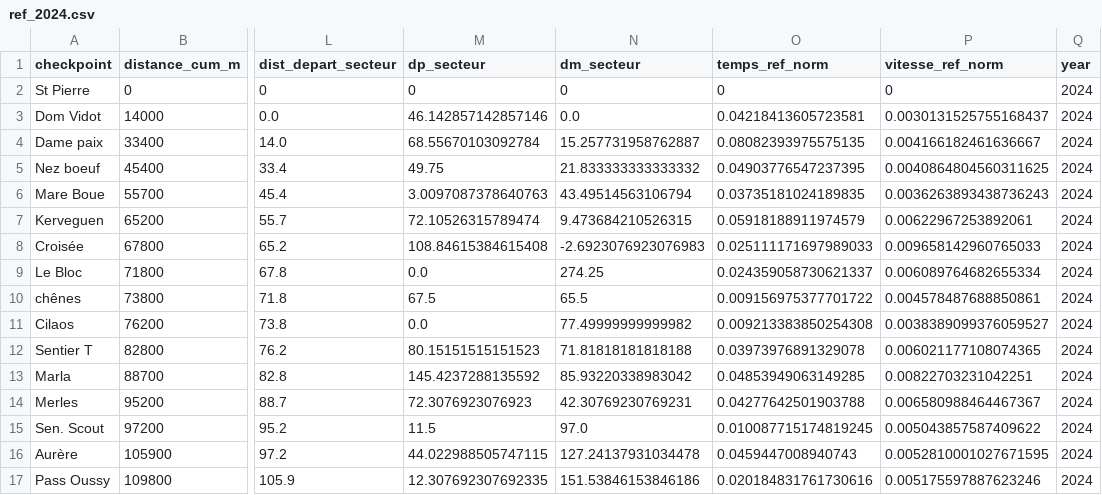
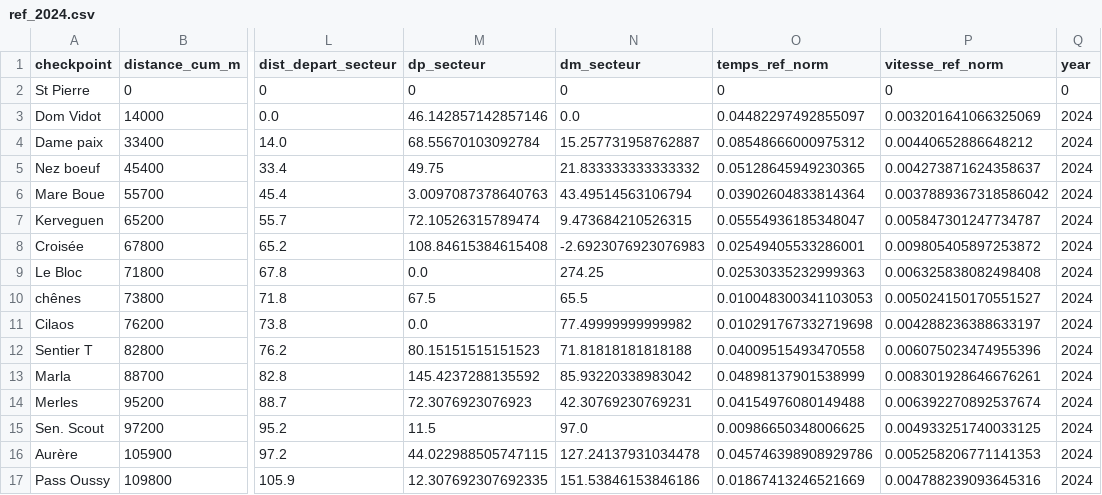
Before and after one commit to MagicTrailRun/TrailPacer2025, a CSV file: data/TrailPacer/grandraid-reunion-oxybol/GRR/ref_pacing/ref_2024.csv, drawn as a sheet; only a part is shown, gaps mark what is left out; the diff covers the shown part only; the diff names each change by its address in the sheet, - before the commit and + after, or states it on an @@ line.

```diff
--- a/data/TrailPacer/grandraid-reunion-oxybol/GRR/ref_pacing/ref_2024.csv
+++ b/data/TrailPacer/grandraid-reunion-oxybol/GRR/ref_pacing/ref_2024.csv
-Q2 (year): 2024
+Q2 (year): 0
-O3 (temps_ref_norm): 0.04218413605723581
+O3 (temps_ref_norm): 0.04482297492855097
-P3 (vitesse_ref_norm): 0.0030131525755168437
+P3 (vitesse_ref_norm): 0.003201641066325069
-O4 (temps_ref_norm): 0.08082393975575135
+O4 (temps_ref_norm): 0.08548666000975312
-P4 (vitesse_ref_norm): 0.004166182461636667
+P4 (vitesse_ref_norm): 0.00440652886648212
-O5 (temps_ref_norm): 0.04903776547237395
+O5 (temps_ref_norm): 0.05128645949230365
-P5 (vitesse_ref_norm): 0.0040864804560311625
+P5 (vitesse_ref_norm): 0.004273871624358637
-O6 (temps_ref_norm): 0.03735181024189835
+O6 (temps_ref_norm): 0.03902604833814364
-P6 (vitesse_ref_norm): 0.0036263893438736243
+P6 (vitesse_ref_norm): 0.0037889367318586042
-O7 (temps_ref_norm): 0.05918188911974579
+O7 (temps_ref_norm): 0.05554936185348047
-P7 (vitesse_ref_norm): 0.00622967253892061
+P7 (vitesse_ref_norm): 0.005847301247734787
-O8 (temps_ref_norm): 0.025111171697989033
+O8 (temps_ref_norm): 0.02549405533286001
-P8 (vitesse_ref_norm): 0.009658142960765033
+P8 (vitesse_ref_norm): 0.009805405897253872
-O9 (temps_ref_norm): 0.024359058730621337
+O9 (temps_ref_norm): 0.02530335232999363
-P9 (vitesse_ref_norm): 0.006089764682655334
+P9 (vitesse_ref_norm): 0.006325838082498408
-O10 (temps_ref_norm): 0.009156975377701722
+O10 (temps_ref_norm): 0.010048300341103053
-P10 (vitesse_ref_norm): 0.004578487688850861
+P10 (vitesse_ref_norm): 0.005024150170551527
-O11 (temps_ref_norm): 0.009213383850254308
+O11 (temps_ref_norm): 0.010291767332719698
-P11 (vitesse_ref_norm): 0.0038389099376059527
+P11 (vitesse_ref_norm): 0.004288236388633197
-O12 (temps_ref_norm): 0.03973976891329078
+O12 (temps_ref_norm): 0.04009515493470558
-P12 (vitesse_ref_norm): 0.006021177108074365
+P12 (vitesse_ref_norm): 0.006075023474955396
-O13 (temps_ref_norm): 0.04853949063149285
+O13 (temps_ref_norm): 0.04898137901538999
-P13 (vitesse_ref_norm): 0.00822703231042251
+P13 (vitesse_ref_norm): 0.008301928646676261
-O14 (temps_ref_norm): 0.04277642501903788
+O14 (temps_ref_norm): 0.04154976080149488
-P14 (vitesse_ref_norm): 0.006580988464467367
+P14 (vitesse_ref_norm): 0.006392270892537674
-O15 (temps_ref_norm): 0.010087715174819245
+O15 (temps_ref_norm): 0.00986650348006625
-P15 (vitesse_ref_norm): 0.005043857587409622
+P15 (vitesse_ref_norm): 0.004933251740033125
-O16 (temps_ref_norm): 0.0459447008940743
+O16 (temps_ref_norm): 0.045746398908929786
-P16 (vitesse_ref_norm): 0.0052810001027671595
+P16 (vitesse_ref_norm): 0.005258206771141353
-O17 (temps_ref_norm): 0.020184831761730616
+O17 (temps_ref_norm): 0.01867413246521669
-P17 (vitesse_ref_norm): 0.005175597887623246
+P17 (vitesse_ref_norm): 0.004788239093645316
```
Also changed, not shown: 16 edited cells elsewhere in this file, data/TrailPacer/grandraid-reunion-oxybol/GRR/pred_pacing/pred_2025_vf.csv, data/TrailPacer/grandraid-reunion-oxybol/MAS/pred_pacing/pred_2025_vf.csv, 22 other files.
